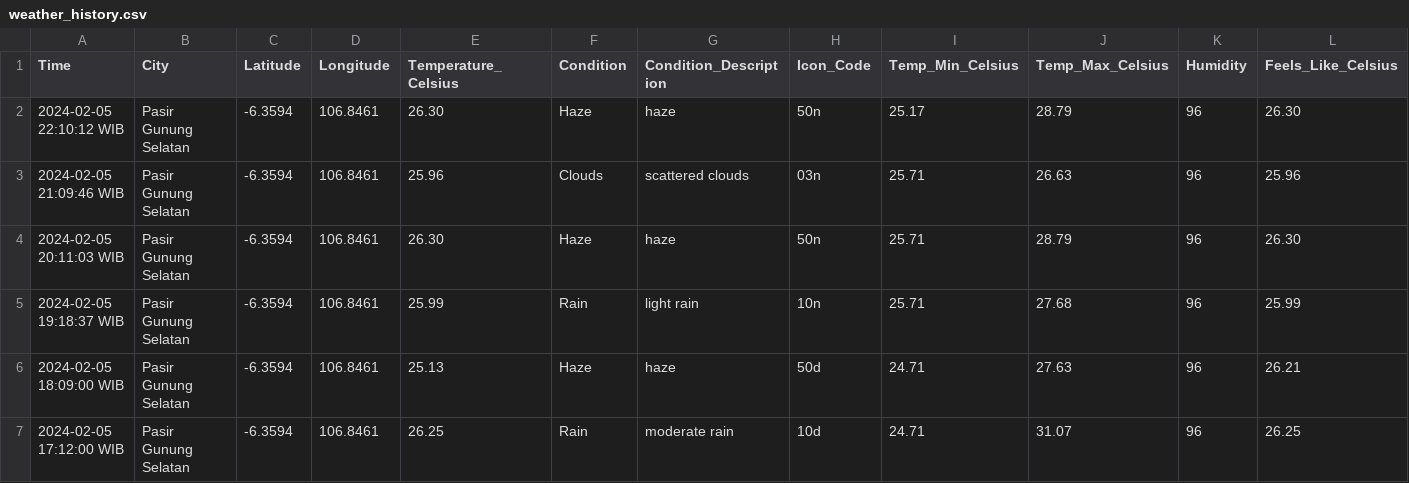
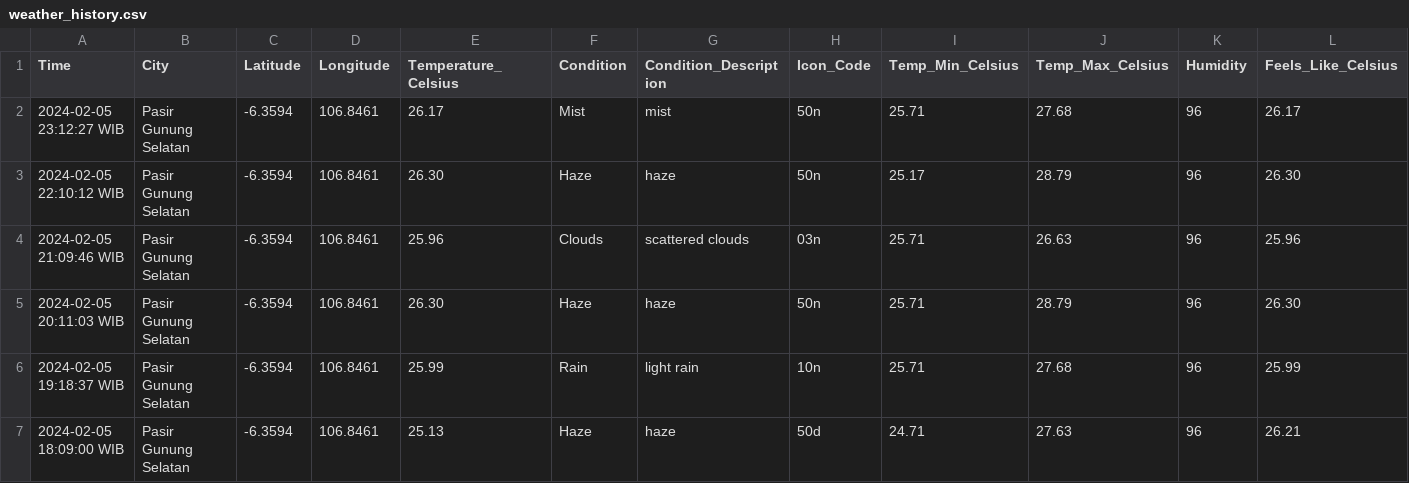
Before and after one commit to Julius-Ulee/Daily-Weather-Report, a CSV file: weather_history.csv, drawn as a sheet; only a part is shown; the shorter side is filled out with more unchanged rows; rows hold the shown columns only; the diff names each change by its address in the sheet, - before the commit and + after, or states it on an @@ line.

```diff
--- a/weather_history.csv
+++ b/weather_history.csv
+row 2: 2024-02-05 23:12:27 WIB | Pasir Gunung Selatan | -6.3594 | 106.8461 | 26.17 | Mist | mist | 50n | 25.71 | 27.68 | 96 | 26.17
```
